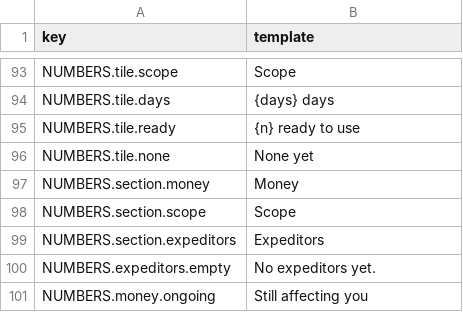
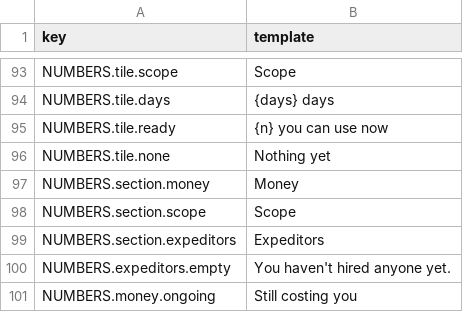
Before and after one commit to tomaszsb/Game_alpha, a CSV file: public/data/CLEAN_FILES/UI_STRINGS.csv, drawn as a sheet; only a part is shown, gaps mark what is left out.

```diff
--- a/public/data/CLEAN_FILES/UI_STRINGS.csv
+++ b/public/data/CLEAN_FILES/UI_STRINGS.csv
@@ -94,4 +94,4 @@ NUMBERS.tile.scope,Scope
 NUMBERS.tile.days,{days} days
-NUMBERS.tile.ready,{n} ready to use
-NUMBERS.tile.none,None yet
+NUMBERS.tile.ready,{n} you can use now
+NUMBERS.tile.none,Nothing yet
 NUMBERS.section.money,Money
@@ -99,3 +99,3 @@ NUMBERS.section.scope,Scope
 NUMBERS.section.expeditors,Expeditors
-NUMBERS.expeditors.empty,No expeditors yet.
-NUMBERS.money.ongoing,Still affecting you
+NUMBERS.expeditors.empty,"You haven't hired anyone yet."
+NUMBERS.money.ongoing,Still costing you
```
Also changed, not shown: 4 other files.
